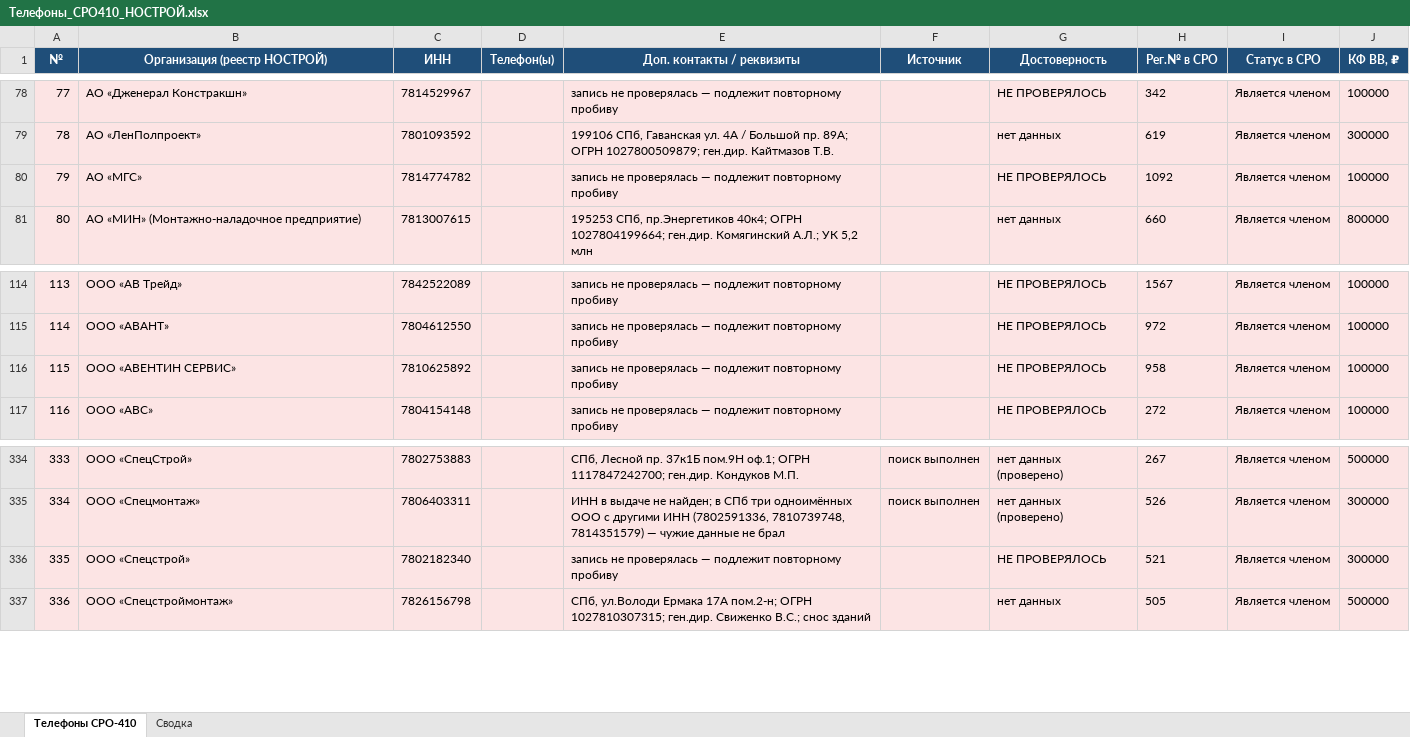
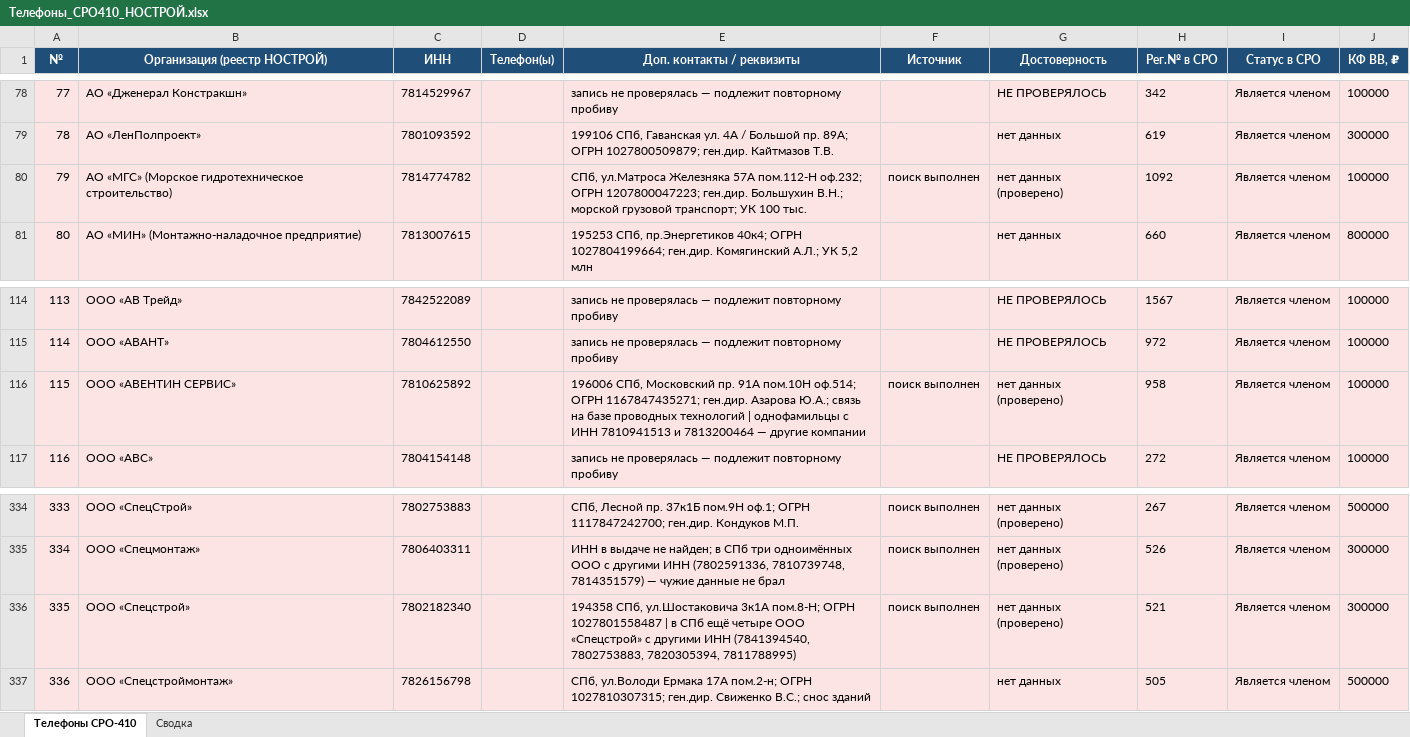
Before and after one commit to caesart966-web/first_reposirtory, an Excel workbook: Телефоны_СРО410_НОСТРОЙ.xlsx, sheet Телефоны СРО-410, drawn as a sheet; only a part is shown, gaps mark what is left out; values as stored, in another font and other column widths than the file's, no borders; the diff names each change by its address in the sheet, - before the commit and + after, or states it on an @@ line.

```diff
--- a/Телефоны_СРО410_НОСТРОЙ.xlsx (sheet Телефоны СРО-410)
+++ b/Телефоны_СРО410_НОСТРОЙ.xlsx (sheet Телефоны СРО-410)
-B80 (Организация (реестр НОСТРОЙ)): АО «МГС»
+B80 (Организация (реестр НОСТРОЙ)): АО «МГС» (Морское гидротехническое строительство)
-E80 (Доп. контакты / реквизиты): запись не проверялась — подлежит повторному пробиву
+E80 (Доп. контакты / реквизиты): СПб, ул.Матроса Железняка 57А пом.112-Н оф.232; ОГРН 1207800047223; ген.дир. Большухин В.Н.; морской грузовой транспорт; УК 100 тыс.
-F80 (Источник): (empty)
+F80 (Источник): поиск выполнен
-G80 (Достоверность): НЕ ПРОВЕРЯЛОСЬ
+G80 (Достоверность): нет данных (проверено)
-E116 (Доп. контакты / реквизиты): запись не проверялась — подлежит повторному пробиву
+E116 (Доп. контакты / реквизиты): 196006 СПб, Московский пр. 91А пом.10Н оф.514; ОГРН 1167847435271; ген.дир. Азарова Ю.А.; связь на базе проводных технологий | однофамильцы с ИНН 7810941513 и 7813200464 — другие компании
-F116 (Источник): (empty)
+F116 (Источник): поиск выполнен
-G116 (Достоверность): НЕ ПРОВЕРЯЛОСЬ
+G116 (Достоверность): нет данных (проверено)
-E336 (Доп. контакты / реквизиты): запись не проверялась — подлежит повторному пробиву
+E336 (Доп. контакты / реквизиты): 194358 СПб, ул.Шостаковича 3к1А пом.8-Н; ОГРН 1027801558487 | в СПб ещё четыре ООО «Спецстрой» с другими ИНН (7841394540, 7802753883, 7820305394, 7811788995)
-F336 (Источник): (empty)
+F336 (Источник): поиск выполнен
-G336 (Достоверность): НЕ ПРОВЕРЯЛОСЬ
+G336 (Достоверность): нет данных (проверено)
```
Also changed, not shown: 1 other file.
